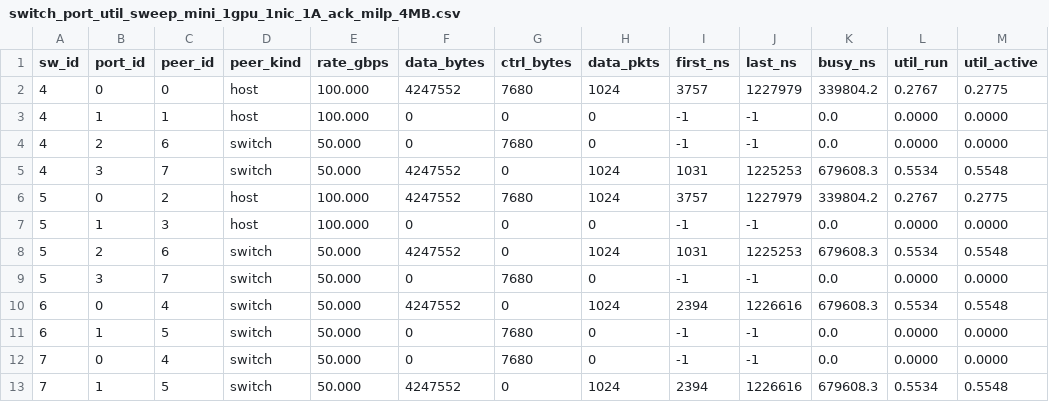
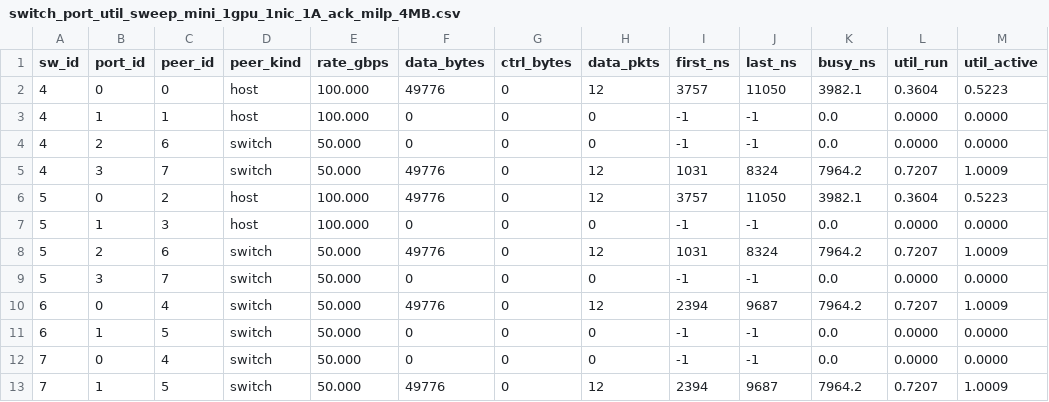
Before and after one commit to Woooooffy/ns-3-alibabacloud, a CSV file: simulation/scratch/logs/switch_port_util_sweep_mini_1gpu_1nic_1A_ack_milp_4MB.csv, drawn as a sheet.

```diff
--- a/simulation/scratch/logs/switch_port_util_sweep_mini_1gpu_1nic_1A_ack_milp_4MB.csv
+++ b/simulation/scratch/logs/switch_port_util_sweep_mini_1gpu_1nic_1A_ack_milp_4MB.csv
@@ -1,13 +1,13 @@
 sw_id,port_id,peer_id,peer_kind,rate_gbps,data_bytes,ctrl_bytes,data_pkts,first_ns,last_ns,busy_ns,util_run,util_active
-4,0,0,host,100.000,4247552,7680,1024,3757,1227979,339804.2,0.2767,0.2775
+4,0,0,host,100.000,49776,0,12,3757,11050,3982.1,0.3604,0.5223
 4,1,1,host,100.000,0,0,0,-1,-1,0.0,0.0000,0.0000
-4,2,6,switch,50.000,0,7680,0,-1,-1,0.0,0.0000,0.0000
-4,3,7,switch,50.000,4247552,0,1024,1031,1225253,679608.3,0.5534,0.5548
-5,0,2,host,100.000,4247552,7680,1024,3757,1227979,339804.2,0.2767,0.2775
+4,2,6,switch,50.000,0,0,0,-1,-1,0.0,0.0000,0.0000
+4,3,7,switch,50.000,49776,0,12,1031,8324,7964.2,0.7207,1.0009
+5,0,2,host,100.000,49776,0,12,3757,11050,3982.1,0.3604,0.5223
 5,1,3,host,100.000,0,0,0,-1,-1,0.0,0.0000,0.0000
-5,2,6,switch,50.000,4247552,0,1024,1031,1225253,679608.3,0.5534,0.5548
-5,3,7,switch,50.000,0,7680,0,-1,-1,0.0,0.0000,0.0000
-6,0,4,switch,50.000,4247552,0,1024,2394,1226616,679608.3,0.5534,0.5548
-6,1,5,switch,50.000,0,7680,0,-1,-1,0.0,0.0000,0.0000
-7,0,4,switch,50.000,0,7680,0,-1,-1,0.0,0.0000,0.0000
-7,1,5,switch,50.000,4247552,0,1024,2394,1226616,679608.3,0.5534,0.5548
+5,2,6,switch,50.000,49776,0,12,1031,8324,7964.2,0.7207,1.0009
+5,3,7,switch,50.000,0,0,0,-1,-1,0.0,0.0000,0.0000
+6,0,4,switch,50.000,49776,0,12,2394,9687,7964.2,0.7207,1.0009
+6,1,5,switch,50.000,0,0,0,-1,-1,0.0,0.0000,0.0000
+7,0,4,switch,50.000,0,0,0,-1,-1,0.0,0.0000,0.0000
+7,1,5,switch,50.000,49776,0,12,2394,9687,7964.2,0.7207,1.0009
```
Also changed, not shown: simulation/scratch/logs/switch_port_util_sweep_mini_2gpu_2nic_ack_noRate_64KB.csv, simulation/scratch/sweep_results/1A_ack/results.csv, 10 other files.
